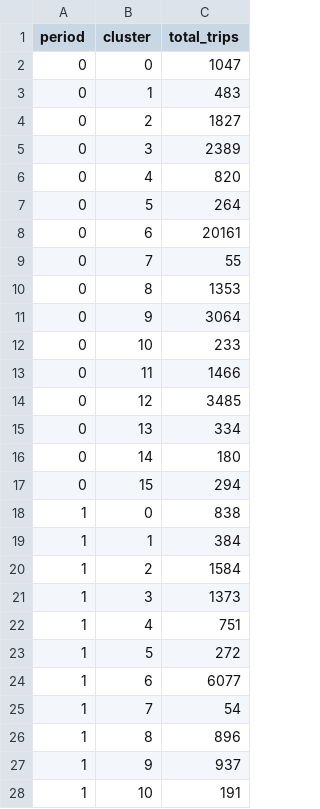
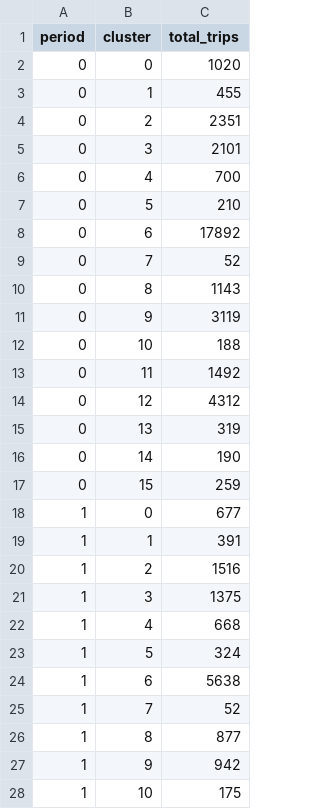
Before and after one commit to msheldon32/rideshare2, a CSV file: trip_counts.csv, drawn as a sheet; only a part is shown; the diff covers the shown part only.

```diff
--- a/trip_counts.csv
+++ b/trip_counts.csv
@@ -1,28 +1,28 @@
 period,cluster,total_trips
-0,0,1047
-0,1,483
-0,2,1827
-0,3,2389
-0,4,820
-0,5,264
-0,6,20161
-0,7,55
-0,8,1353
-0,9,3064
-0,10,233
-0,11,1466
-0,12,3485
-0,13,334
-0,14,180
-0,15,294
-1,0,838
-1,1,384
-1,2,1584
-1,3,1373
-1,4,751
-1,5,272
-1,6,6077
-1,7,54
-1,8,896
-1,9,937
-1,10,191
+0,0,1020
+0,1,455
+0,2,2351
+0,3,2101
+0,4,700
+0,5,210
+0,6,17892
+0,7,52
+0,8,1143
+0,9,3119
+0,10,188
+0,11,1492
+0,12,4312
+0,13,319
+0,14,190
+0,15,259
+1,0,677
+1,1,391
+1,2,1516
+1,3,1375
+1,4,668
+1,5,324
+1,6,5638
+1,7,52
+1,8,877
+1,9,942
+1,10,175
```
Also changed, not shown: 101 edited cells elsewhere in this file, 4 other files.
